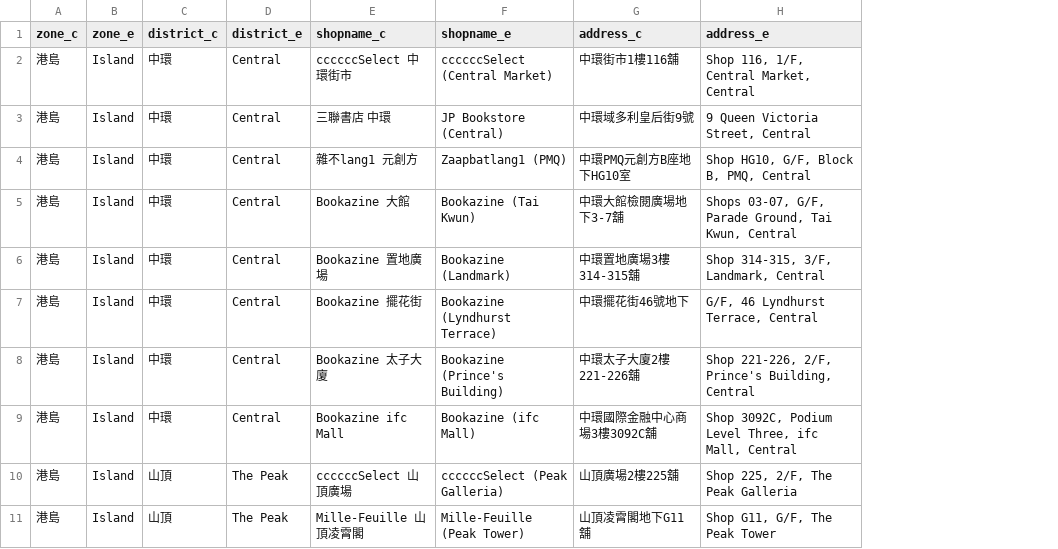
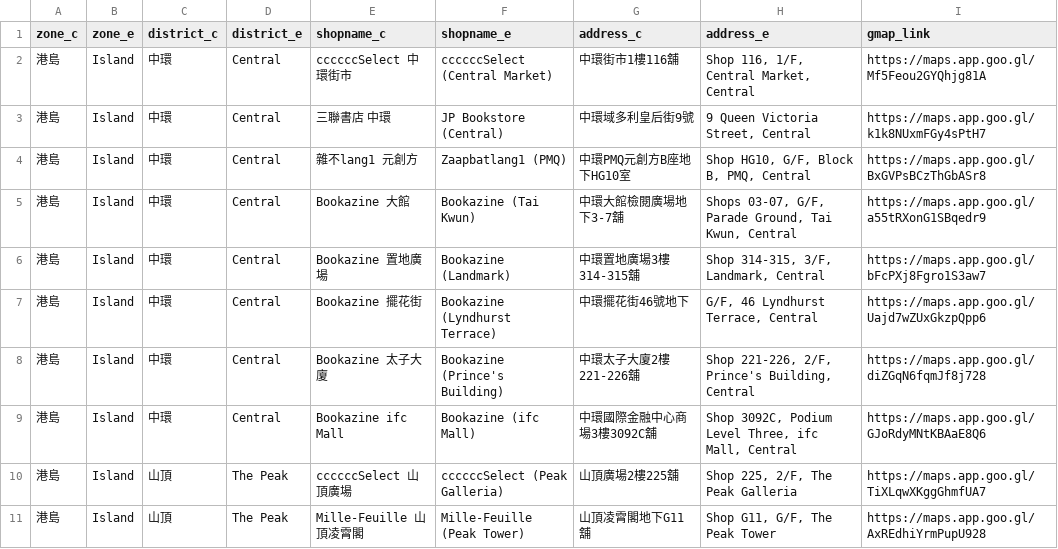
Before and after one commit to keychainhk/metrogoods, a CSV file: saleslocation.csv, drawn as a sheet; only a part is shown; the diff names each change by its address in the sheet, - before the commit and + after, or states it on an @@ line.

Commit message:
Add files via upload

```diff
--- a/saleslocation.csv
+++ b/saleslocation.csv
+column I (gmap_link), rows 2-11: https://maps.app.goo.gl/Mf5Feou2GYQhjg81A | https://maps.app.goo.gl/k1k8NUxmFGy4sPtH7 | https://maps.app.goo.gl/BxGVPsBCzThGbASr8 | https://maps.app.goo.gl/a55tRXonG1SBqedr9 | https://maps.app.goo.gl/bFcPXj8Fgro1S3aw7 | https://maps.app.goo.gl/Uajd7wZUxGkzpQpp6 | https://maps.app.goo.gl/diZGqN6fqmJf8j728 | https://maps.app.goo.gl/GJoRdyMNtKBAaE8Q6 | https://maps.app.goo.gl/TiXLqwXKggGhmfUA7 | https://maps.app.goo.gl/AxREdhiYrmPupU928
```
